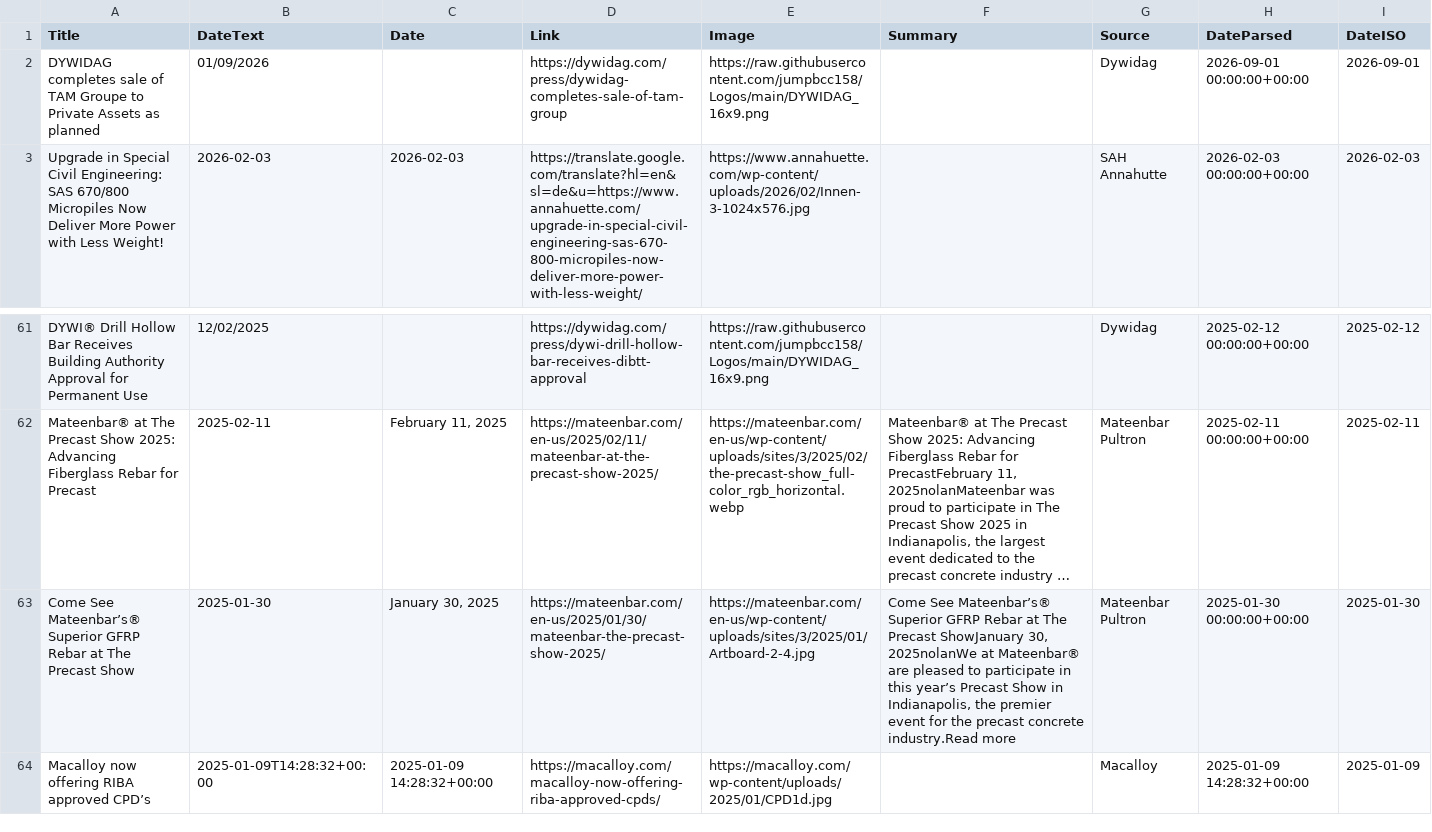
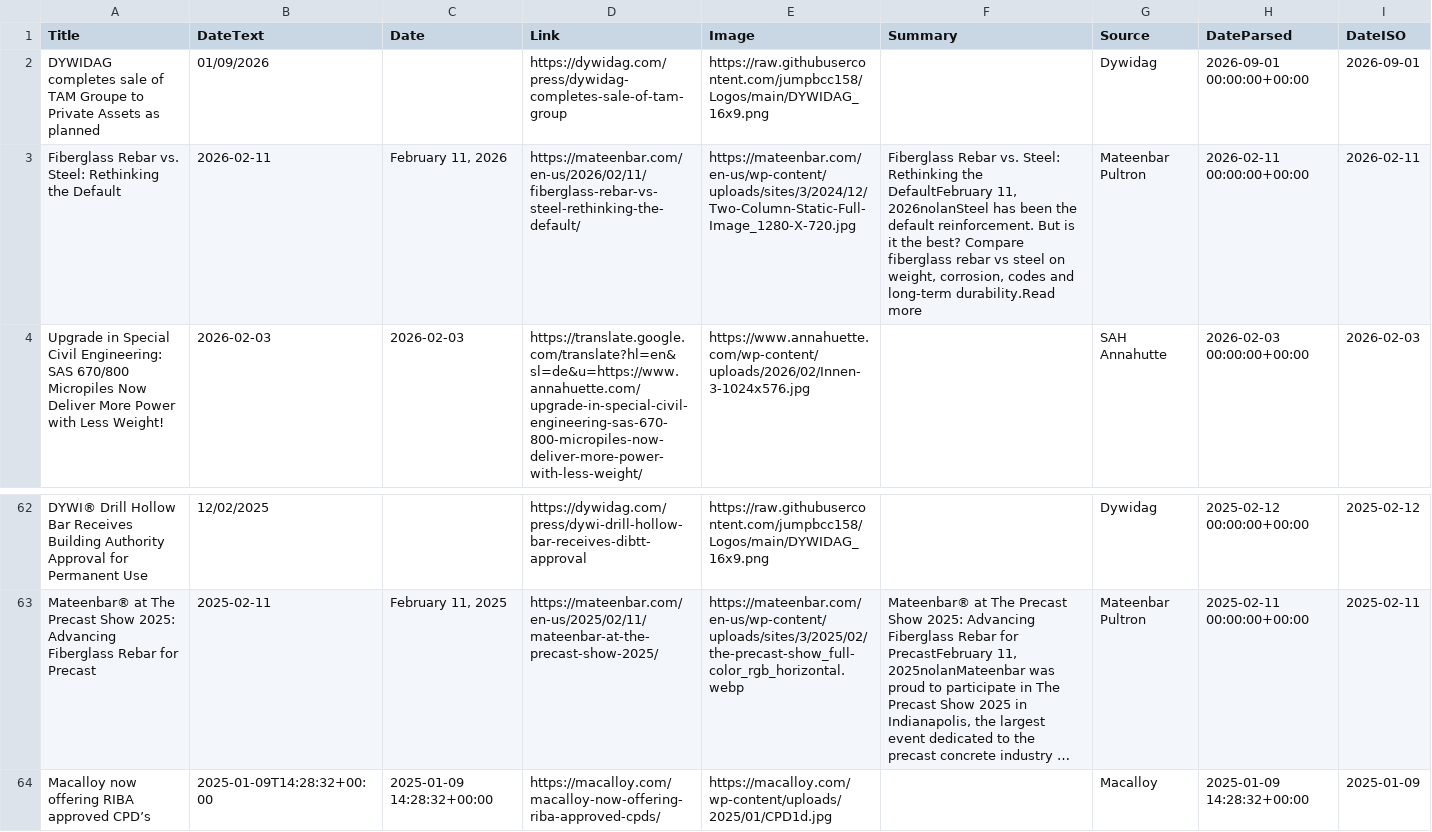
Before and after one commit to jumpbcc158/006gitscrape, a CSV file: export_combined.csv, drawn as a sheet; only a part is shown, gaps mark what is left out; long unchanged cells end in …; removed rows and columns are numbered as before the commit, all else as after; the diff names each change by its address in the sheet, - before the commit and + after, or states it on an @@ line.

```diff
--- a/export_combined.csv
+++ b/export_combined.csv
+row 3: Fiberglass Rebar vs. Steel: Rethinking the Default | 2026-02-11 | February 11, 2026 | https://mateenbar.com/en-us/2026/02/11/fiberglass-rebar-vs-steel-rethinking-the-default/ | https://mateenbar.com/en-us/wp-content/uploads/sites/3/2024/12/Two-Column-Static-Full-Image_1280-X-720.jpg | Fiberglass Rebar vs. Steel: Rethinking the DefaultFebruary 11, 2026nolanSteel has been the default reinforcement. But is it the best? Compare fiberglass rebar vs steel on weight, corrosion, codes and long-term durability.Read more | Mateenbar Pultron | 2026-02-11 00:00:00+00:00 | 2026-02-11
-row 63: Come See Mateenbar’s® Superior GFRP Rebar at The Precast Show | 2025-01-30 | January 30, 2025 | https://mateenbar.com/en-us/2025/01/30/mateenbar-the-precast-show-2025/ | https://mateenbar.com/en-us/wp-content/uploads/sites/3/2025/01/Artboard-2-4.jpg | Come See Mateenbar’s® Superior GFRP Rebar at The Precast ShowJanuary 30, 2025nolanWe at Mateenbar® are pleased to participate in this year’s Precast Show in Indianapolis, the premier event for the precast concrete industry.Read more | Mateenbar Pultron | 2025-01-30 00:00:00+00:00 | 2025-01-30
```
